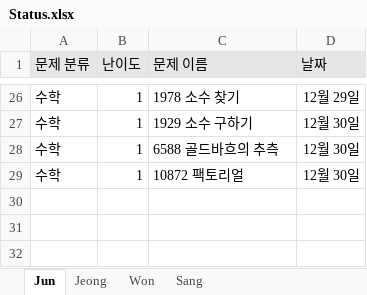
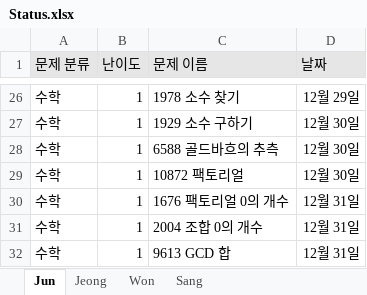
Before and after one commit to JunHeon-Ch/GC_Algorithm_Study, an Excel workbook: Status.xlsx, sheet Jun, drawn as a sheet; only a part is shown, gaps mark what is left out; values as stored, in another font and other column widths than the file's, no borders; the diff names each change by its address in the sheet, - before the commit and + after, or states it on an @@ line.

Commit message:
Update junheon status

```diff
--- a/Status.xlsx (sheet Jun)
+++ b/Status.xlsx (sheet Jun)
+row 30: 수학 | 1 | 1676 팩토리얼 0의 개수 | 12월 31일
+row 31: 수학 | 1 | 2004 조합 0의 개수 | 12월 31일
+row 32: 수학 | 1 | 9613 GCD 합 | 12월 31일
```
